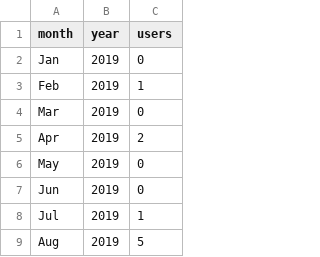
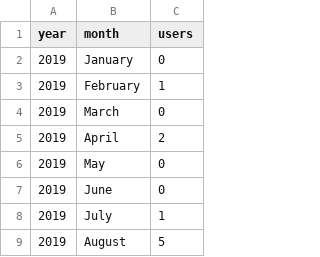
Before and after one commit to Jin01-galaxy/Learn_Python3, a CSV file: Matplotlib/Users_data.csv, drawn as a sheet; only a part is shown; removed rows and columns are numbered as before the commit, all else as after; the diff names each change by its address in the sheet, - before the commit and + after, or states it on an @@ line.

```diff
--- a/Matplotlib/Users_data.csv
+++ b/Matplotlib/Users_data.csv
-column A (month), rows 2-9: Jan | Feb | Mar | Apr | May | Jun | Jul | Aug
+column B (month), rows 2-9: January | February | March | April | May | June | July | August
```
Also changed, not shown: 3 other files.
